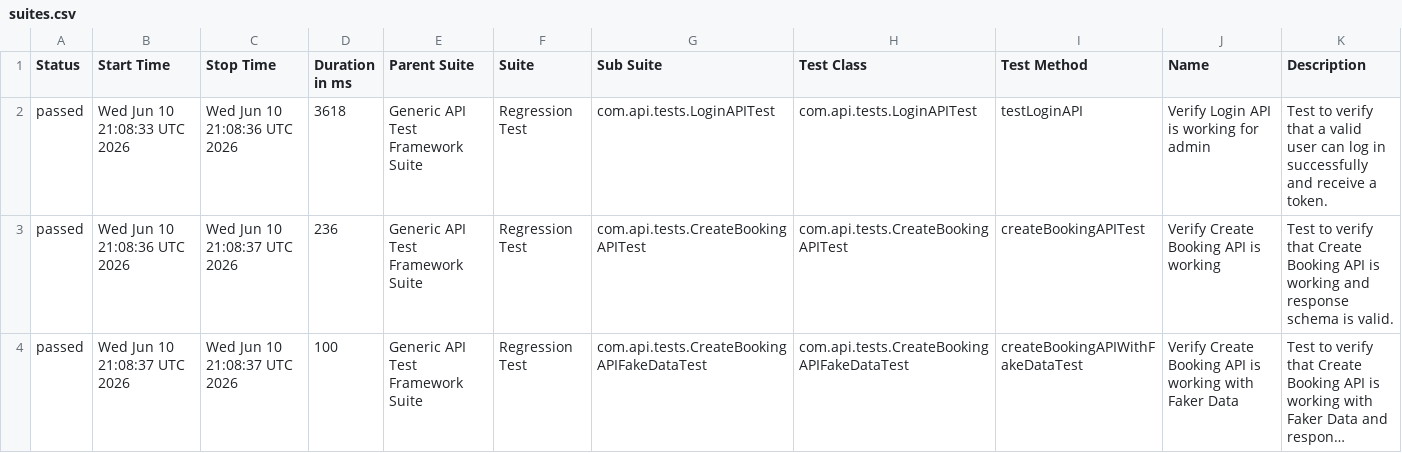
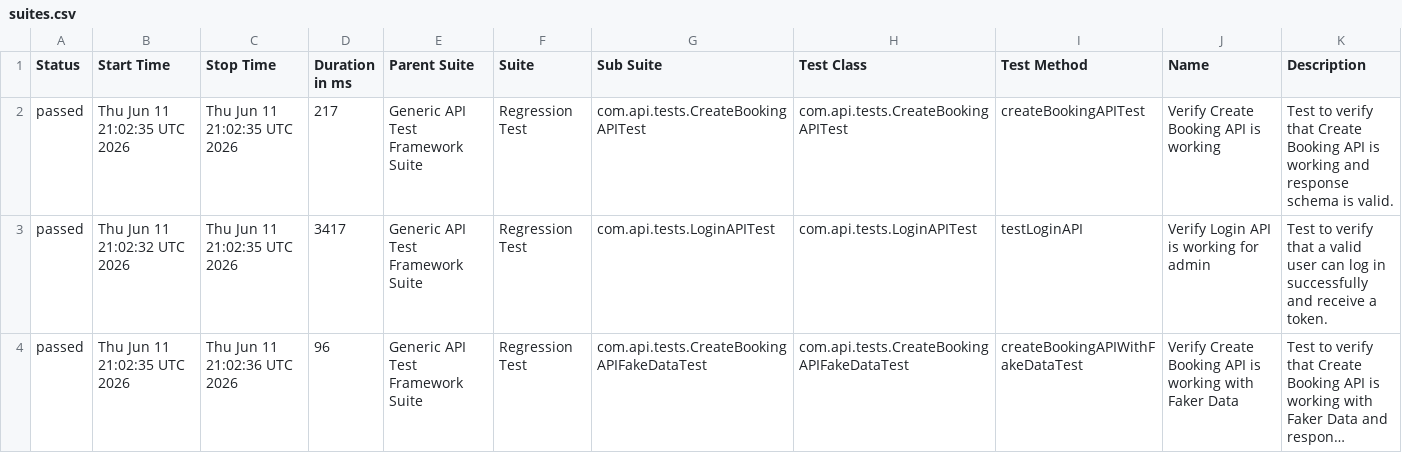
Before and after one commit to bishnu-das1191/generic-api-test-framework, a CSV file: data/suites.csv, drawn as a sheet; long unchanged cells end in …; the diff names each change by its address in the sheet, - before the commit and + after, or states it on an @@ line.

```diff
--- a/data/suites.csv
+++ b/data/suites.csv
-B2 (Start Time): Wed Jun 10 21:08:33 UTC 2026
+B2 (Start Time): Thu Jun 11 21:02:35 UTC 2026
-C2 (Stop Time): Wed Jun 10 21:08:36 UTC 2026
+C2 (Stop Time): Thu Jun 11 21:02:35 UTC 2026
-D2 (Duration in ms): 3618
+D2 (Duration in ms): 217
-G2 (Sub Suite): com.api.tests.LoginAPITest
+G2 (Sub Suite): com.api.tests.CreateBookingAPITest
-H2 (Test Class): com.api.tests.LoginAPITest
+H2 (Test Class): com.api.tests.CreateBookingAPITest
-I2 (Test Method): testLoginAPI
+I2 (Test Method): createBookingAPITest
-J2 (Name): Verify Login API is working for admin
+J2 (Name): Verify Create Booking API is working
-K2 (Description): …verify that a valid user can log in successfully and receive a token.
+K2 (Description): …verify that Create Booking API is working and response schema is valid.
-B3 (Start Time): Wed Jun 10 21:08:36 UTC 2026
+B3 (Start Time): Thu Jun 11 21:02:32 UTC 2026
-C3 (Stop Time): Wed Jun 10 21:08:37 UTC 2026
+C3 (Stop Time): Thu Jun 11 21:02:35 UTC 2026
-D3 (Duration in ms): 236
+D3 (Duration in ms): 3417
-G3 (Sub Suite): com.api.tests.CreateBookingAPITest
+G3 (Sub Suite): com.api.tests.LoginAPITest
-H3 (Test Class): com.api.tests.CreateBookingAPITest
+H3 (Test Class): com.api.tests.LoginAPITest
-I3 (Test Method): createBookingAPITest
+I3 (Test Method): testLoginAPI
-J3 (Name): Verify Create Booking API is working
+J3 (Name): Verify Login API is working for admin
-K3 (Description): …verify that Create Booking API is working and response schema is valid.
+K3 (Description): …verify that a valid user can log in successfully and receive a token.
-B4 (Start Time): Wed Jun 10 21:08:37 UTC 2026
+B4 (Start Time): Thu Jun 11 21:02:35 UTC 2026
-C4 (Stop Time): Wed Jun 10 21:08:37 UTC 2026
+C4 (Stop Time): Thu Jun 11 21:02:36 UTC 2026
-D4 (Duration in ms): 100
+D4 (Duration in ms): 96
```
Also changed, not shown: 30 other files.
